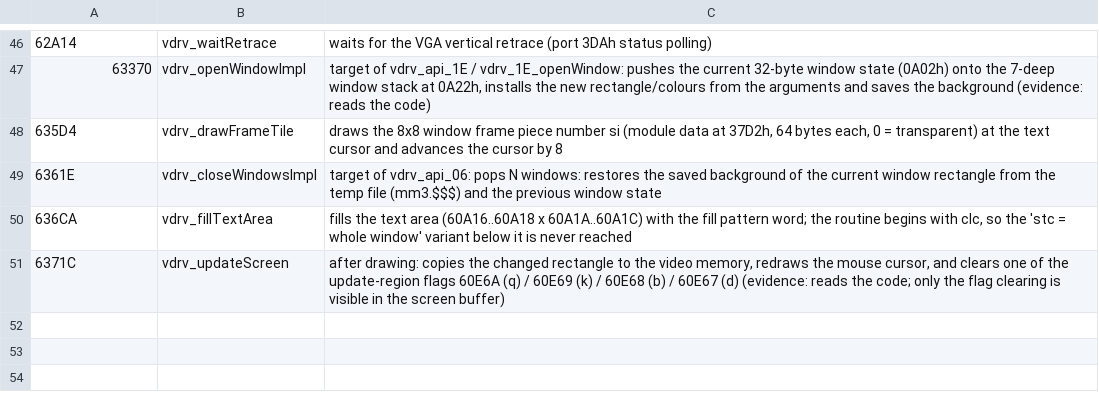
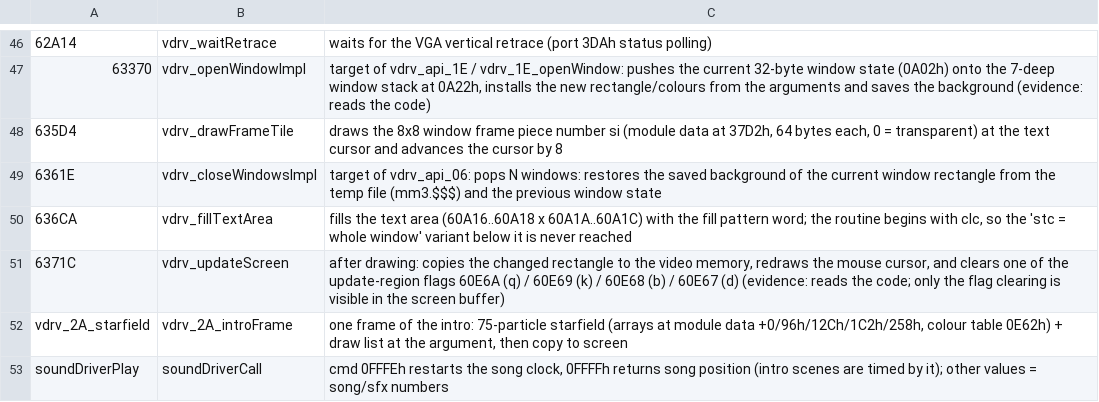
Before and after one commit to dreammaster/reverse-engineering-notes, a TSV file: mm3/names/todo.tsv, drawn as a sheet; only a part is shown, gaps mark what is left out; the diff names each change by its address in the sheet, - before the commit and + after, or states it on an @@ line.

```diff
--- a/mm3/names/todo.tsv
+++ b/mm3/names/todo.tsv
+row 52: vdrv_2A_starfield | vdrv_2A_introFrame | one frame of the intro: 75-particle starfield (arrays at module data +0/96h/12Ch/1C2h/258h, colour table 0E62h) + draw list at the argument, then copy to screen
+row 53: soundDriverPlay | soundDriverCall | cmd 0FFFEh restarts the song clock, 0FFFFh returns song position (intro scenes are timed by it); other values = song/sfx numbers
```
Also changed, not shown: 6 other files.
